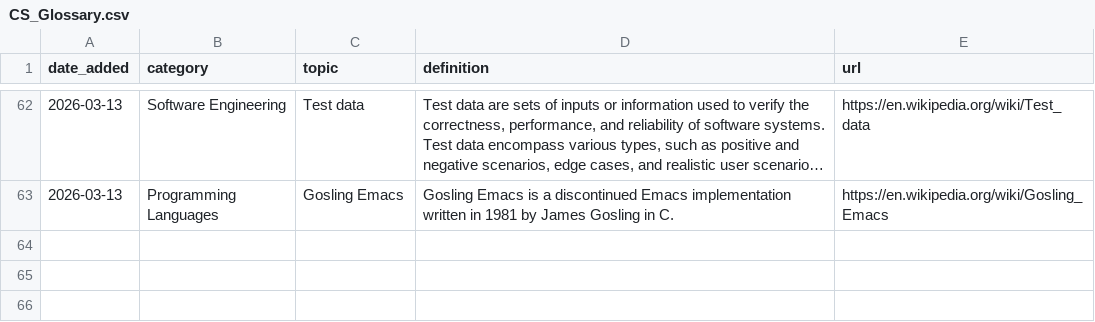
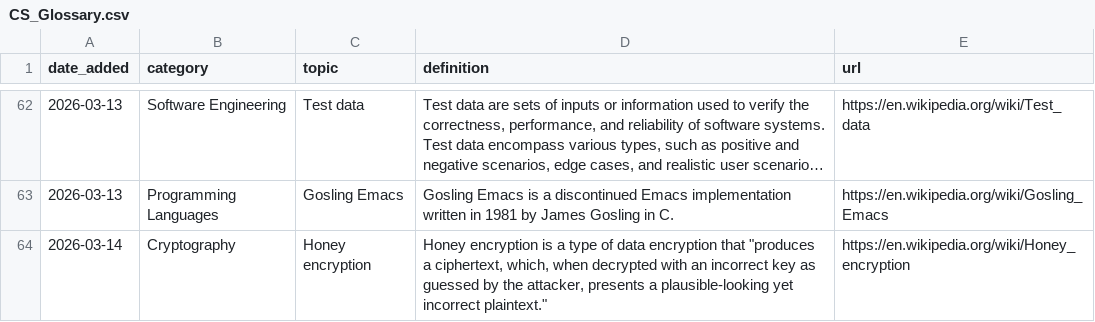
Before and after one commit to Jeffin03/DevDigest, a CSV file: CS_Glossary.csv, drawn as a sheet; only a part is shown, gaps mark what is left out; long unchanged cells end in …; the diff names each change by its address in the sheet, - before the commit and + after, or states it on an @@ line.

```diff
--- a/CS_Glossary.csv
+++ b/CS_Glossary.csv
+row 64: 2026-03-14 | Cryptography | Honey encryption | Honey encryption is a type of data encryption that "produces a ciphertext, which, when decrypted with an incorrect key as guessed by the attacker, presents a plausible-looking yet incorrect plaintext." | https://en.wikipedia.org/wiki/Honey_encryption
```
